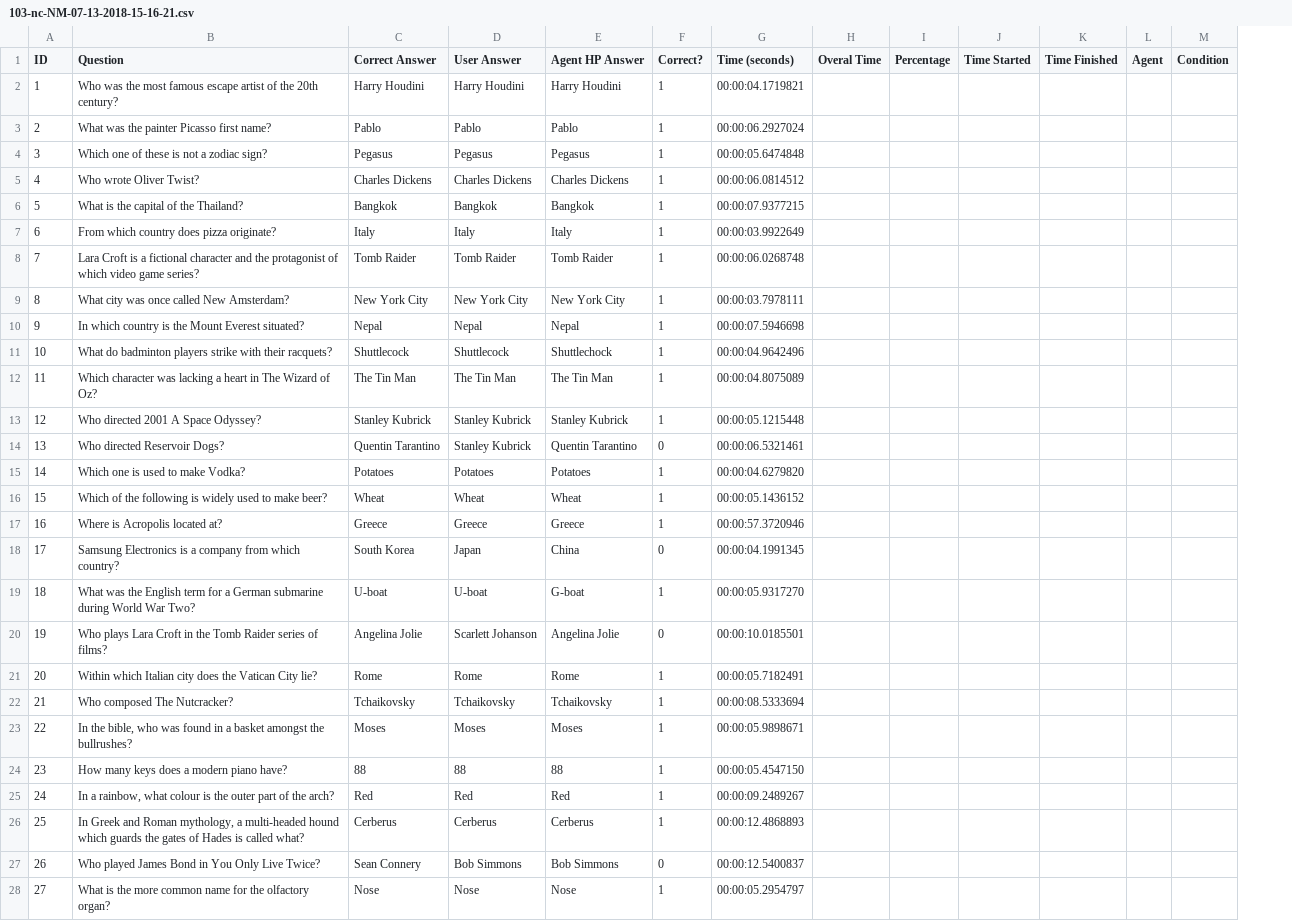
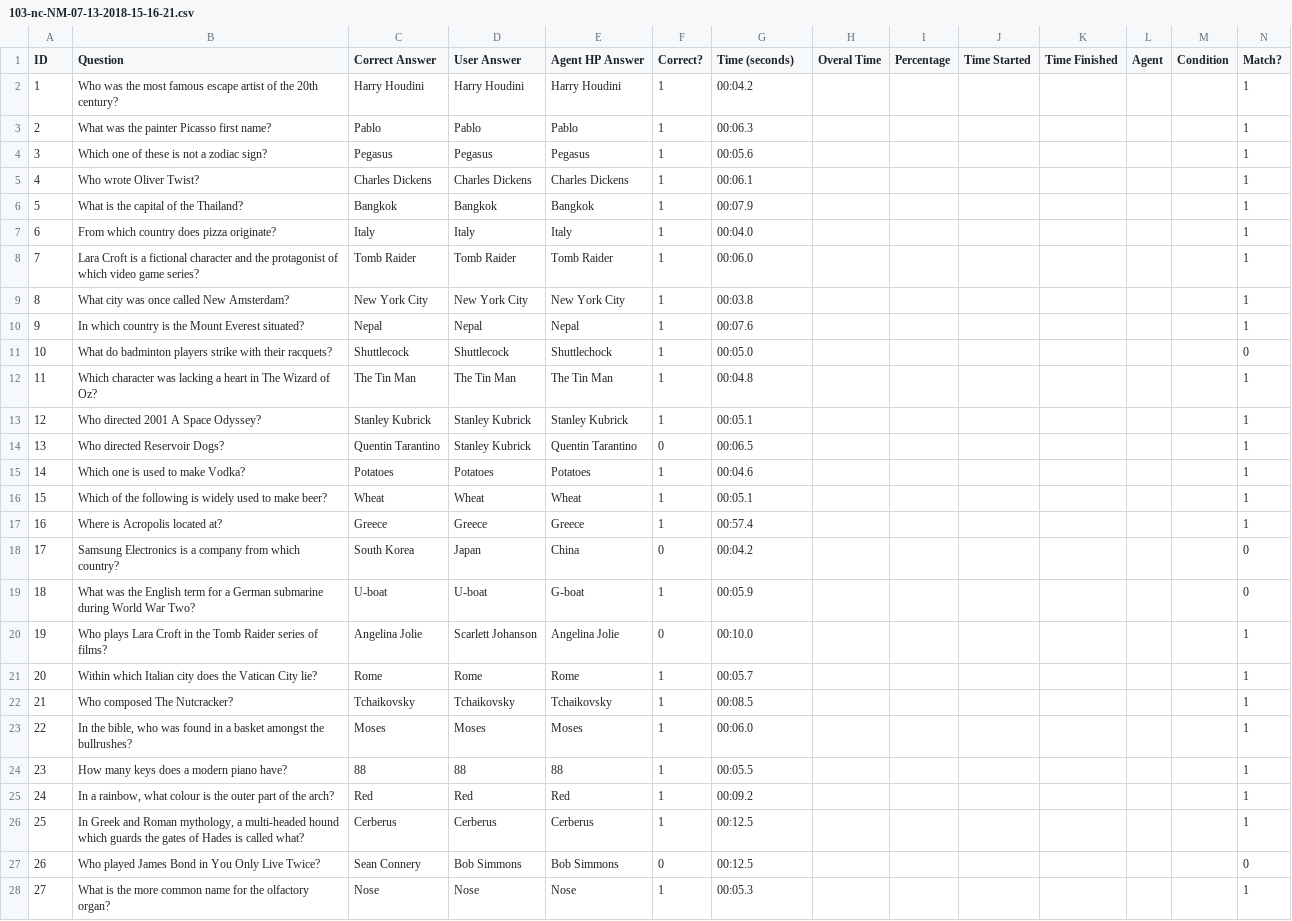
Before and after one commit to rezamora/HAI2022, a CSV file: 103-nc-NM-07-13-2018-15-16-21.csv, drawn as a sheet; only a part is shown; the diff covers the shown part only; the diff names each change by its address in the sheet, - before the commit and + after, or states it on an @@ line.

```diff
--- a/103-nc-NM-07-13-2018-15-16-21.csv
+++ b/103-nc-NM-07-13-2018-15-16-21.csv
+column N (Match?), rows 2-28: 1 | 1 | 1 | 1 | 1 | 1 | 1 | 1 | 1 | 0 | 1 | 1 | 1 | 1 | 1 | 1 | 0 | 0 | 1 | 1 | 1 | 1 | 1 | 1 | 1 | 0 | 1
-G2 (Time (seconds)): 00:00:04.1719821
+G2 (Time (seconds)): 00:04.2
-G3 (Time (seconds)): 00:00:06.2927024
+G3 (Time (seconds)): 00:06.3
-G4 (Time (seconds)): 00:00:05.6474848
+G4 (Time (seconds)): 00:05.6
-G5 (Time (seconds)): 00:00:06.0814512
+G5 (Time (seconds)): 00:06.1
-G6 (Time (seconds)): 00:00:07.9377215
+G6 (Time (seconds)): 00:07.9
-G7 (Time (seconds)): 00:00:03.9922649
+G7 (Time (seconds)): 00:04.0
-G8 (Time (seconds)): 00:00:06.0268748
+G8 (Time (seconds)): 00:06.0
-G9 (Time (seconds)): 00:00:03.7978111
+G9 (Time (seconds)): 00:03.8
-G10 (Time (seconds)): 00:00:07.5946698
+G10 (Time (seconds)): 00:07.6
-G11 (Time (seconds)): 00:00:04.9642496
+G11 (Time (seconds)): 00:05.0
-G12 (Time (seconds)): 00:00:04.8075089
+G12 (Time (seconds)): 00:04.8
-G13 (Time (seconds)): 00:00:05.1215448
+G13 (Time (seconds)): 00:05.1
-G14 (Time (seconds)): 00:00:06.5321461
+G14 (Time (seconds)): 00:06.5
-G15 (Time (seconds)): 00:00:04.6279820
+G15 (Time (seconds)): 00:04.6
-G16 (Time (seconds)): 00:00:05.1436152
+G16 (Time (seconds)): 00:05.1
-G17 (Time (seconds)): 00:00:57.3720946
+G17 (Time (seconds)): 00:57.4
-G18 (Time (seconds)): 00:00:04.1991345
+G18 (Time (seconds)): 00:04.2
-G19 (Time (seconds)): 00:00:05.9317270
+G19 (Time (seconds)): 00:05.9
-G20 (Time (seconds)): 00:00:10.0185501
+G20 (Time (seconds)): 00:10.0
-G21 (Time (seconds)): 00:00:05.7182491
+G21 (Time (seconds)): 00:05.7
-G22 (Time (seconds)): 00:00:08.5333694
+G22 (Time (seconds)): 00:08.5
-G23 (Time (seconds)): 00:00:05.9898671
+G23 (Time (seconds)): 00:06.0
-G24 (Time (seconds)): 00:00:05.4547150
+G24 (Time (seconds)): 00:05.5
-G25 (Time (seconds)): 00:00:09.2489267
+G25 (Time (seconds)): 00:09.2
-G26 (Time (seconds)): 00:00:12.4868893
+G26 (Time (seconds)): 00:12.5
-G27 (Time (seconds)): 00:00:12.5400837
+G27 (Time (seconds)): 00:12.5
-G28 (Time (seconds)): 00:00:05.2954797
+G28 (Time (seconds)): 00:05.3
```
Also changed, not shown: 24 edited cells elsewhere in this file, 101-cc-AR-07-13-2018-9-14-33.csv, 101-cc-AR-07-13-2018-9-25-34.csv, 15 other files.
